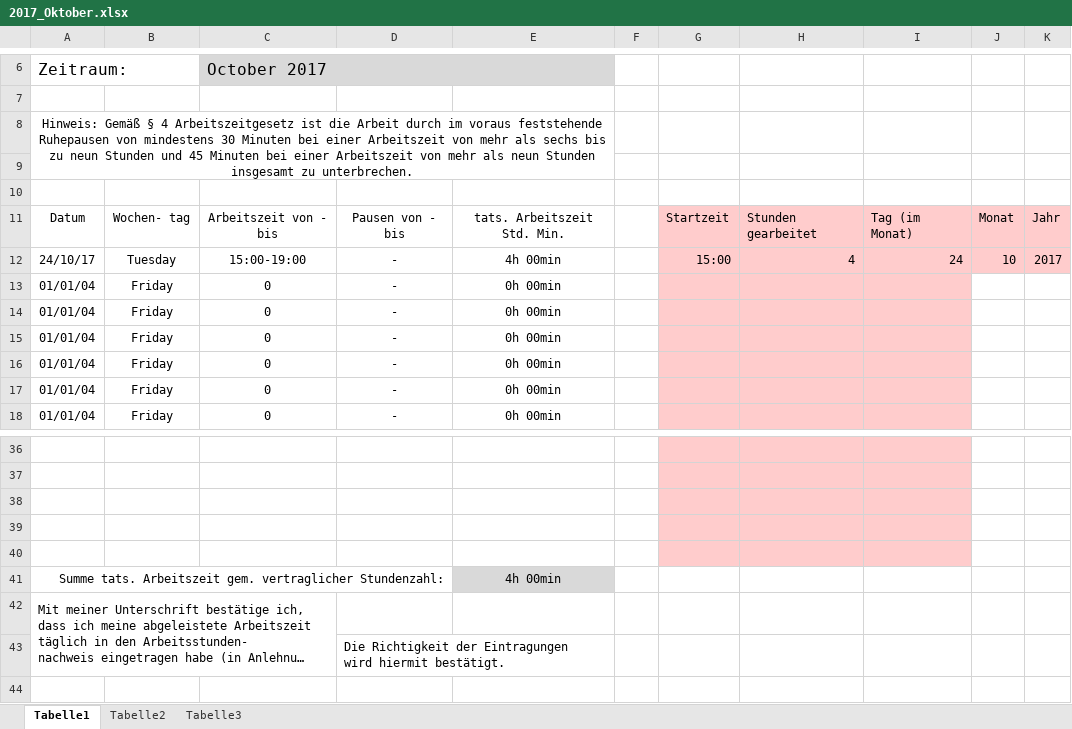
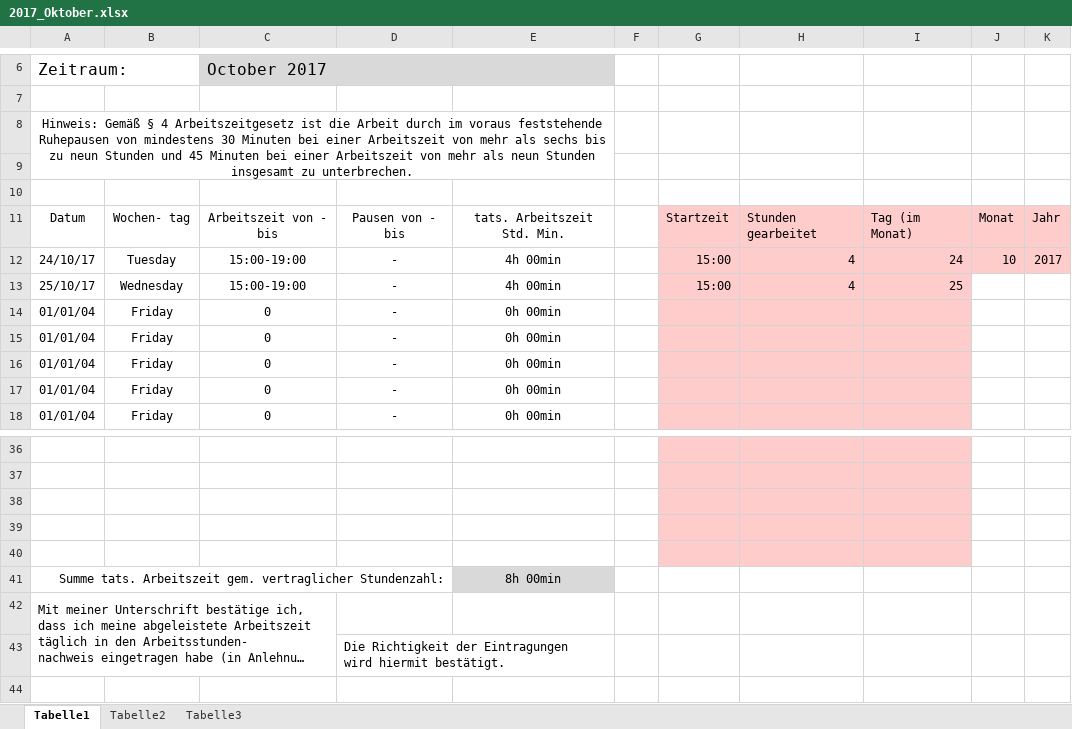
Before and after one commit to Invice/oxygen_crawl, an Excel workbook: Dokumente/Nachweise_offiziell/2017_Oktober.xlsx, sheet Tabelle1, drawn as a sheet; only a part is shown, gaps mark what is left out; long unchanged cells end in …; values as stored, in another font and other column widths than the file's, no borders; removed rows and columns are numbered as before the commit, all else as after; the diff names each change by its address in the sheet, - before the commit and + after, or states it on an @@ line.

```diff
--- a/Dokumente/Nachweise_offiziell/2017_Oktober.xlsx (sheet Tabelle1)
+++ b/Dokumente/Nachweise_offiziell/2017_Oktober.xlsx (sheet Tabelle1)
-row 13: 01/01/04 | Friday | 0 | - | 0h 00min
+row 13: 25/10/17 | Wednesday | 15:00-19:00 | - | 4h 00min |  | 15:00 | 4 | 25
-E41: 4h 00min
+E41: 8h 00min
```
Also changed, not shown: Dokumente/Nachweise_offiziell/2017_Juni.xlsx, 4 other files.
